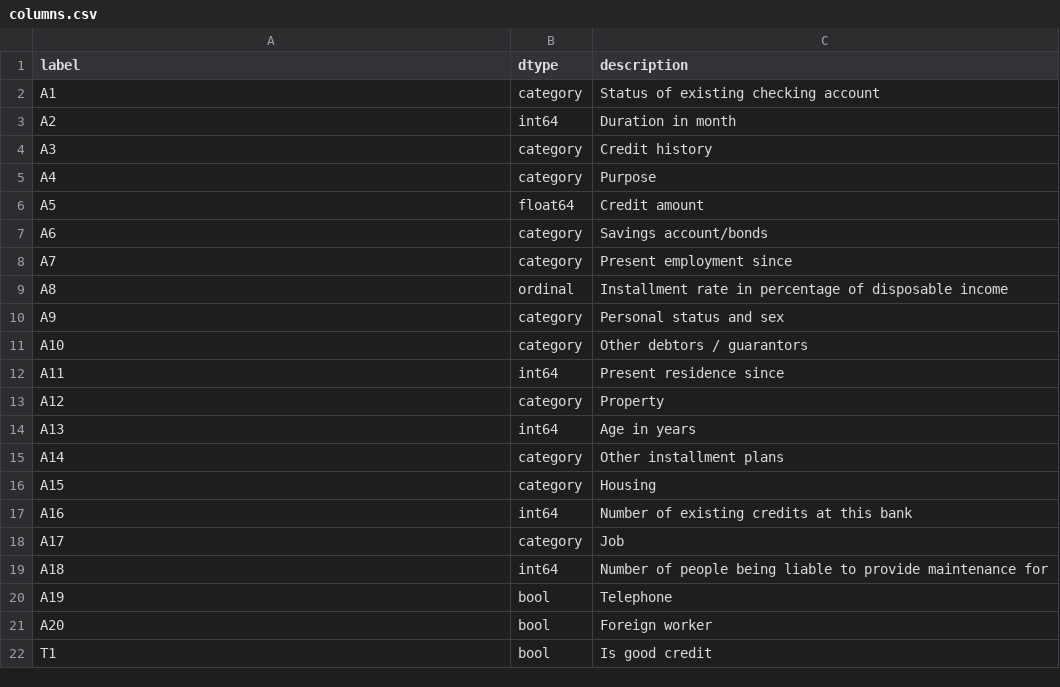
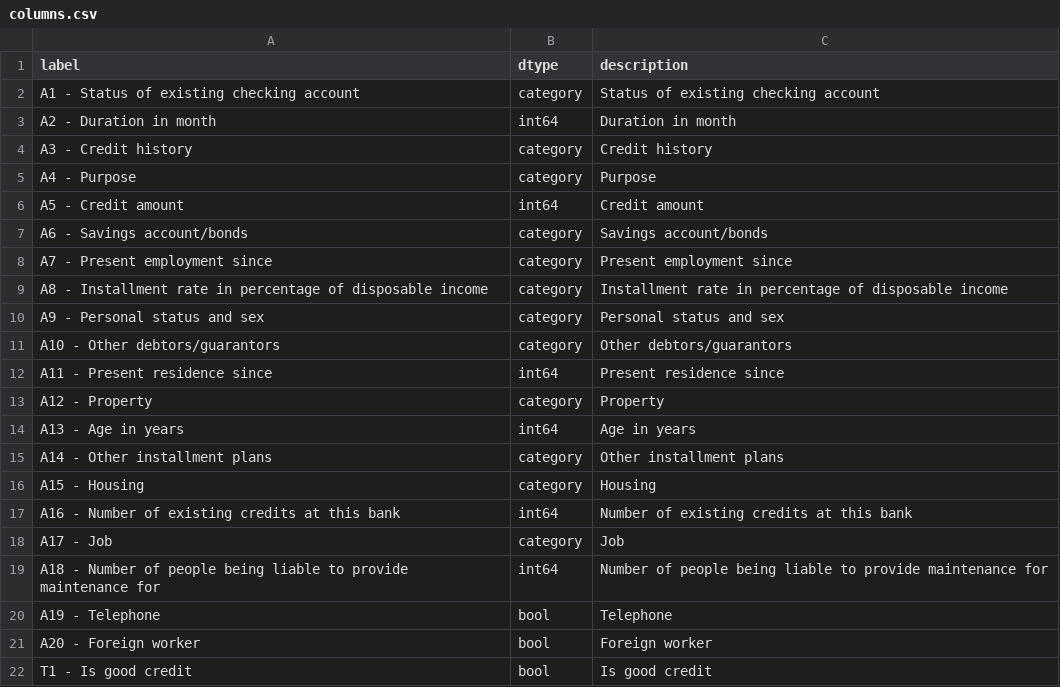
Before and after one commit to feed0/german-credit-data, a CSV file: python/src/data/metadata/columns.csv, drawn as a sheet.

```diff
--- a/python/src/data/metadata/columns.csv
+++ b/python/src/data/metadata/columns.csv
@@ -1,22 +1,22 @@
 label,dtype,description
-A1,category,Status of existing checking account
-A2,int64,Duration in month
-A3,category,Credit history
-A4,category,Purpose
-A5,float64,Credit amount
-A6,category,Savings account/bonds
-A7,category,Present employment since
-A8,ordinal,Installment rate in percentage of disposable income
-A9,category,Personal status and sex
-A10,category,Other debtors / guarantors
-A11,int64,Present residence since
-A12,category,Property
-A13,int64,Age in years
-A14,category,Other installment plans
-A15,category,Housing
-A16,int64,Number of existing credits at this bank
-A17,category,Job
-A18,int64,Number of people being liable to provide maintenance for
-A19,bool,Telephone
-A20,bool,Foreign worker
-T1,bool,Is good credit
+A1 - Status of existing checking account,category,Status of existing checking account
+A2 - Duration in month,int64,Duration in month
+A3 - Credit history,category,Credit history
+A4 - Purpose,category,Purpose
+A5 - Credit amount,int64,Credit amount
+A6 - Savings account/bonds,category,Savings account/bonds
+A7 - Present employment since,category,Present employment since
+A8 - Installment rate in percentage of disposable income,category,Installment rate in percentage of disposable income
+A9 - Personal status and sex,category,Personal status and sex
+A10 - Other debtors/guarantors,category,Other debtors/guarantors
+A11 - Present residence since,int64,Present residence since
+A12 - Property,category,Property
+A13 - Age in years,int64,Age in years
+A14 - Other installment plans,category,Other installment plans
+A15 - Housing,category,Housing
+A16 - Number of existing credits at this bank,int64,Number of existing credits at this bank
+A17 - Job,category,Job
+A18 - Number of people being liable to provide maintenance for,int64,Number of people being liable to provide maintenance for
+A19 - Telephone,bool,Telephone
+A20 - Foreign worker,bool,Foreign worker
+T1 - Is good credit,bool,Is good credit
```
Also changed, not shown: python/src/data/processed-data/1-formatted-table.csv, 3 other files.
